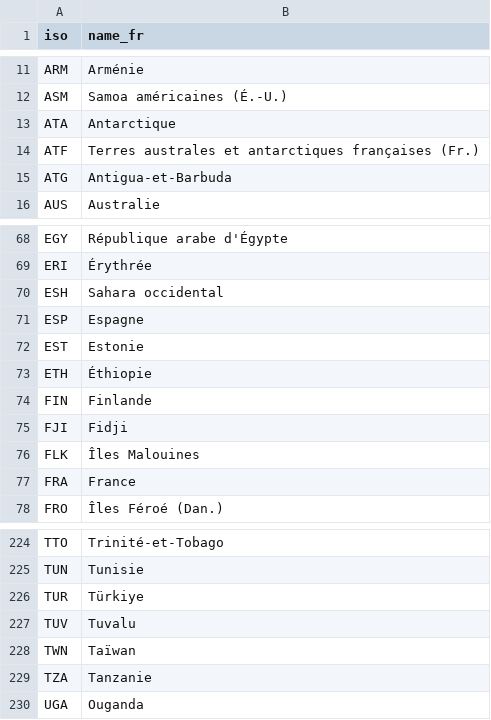
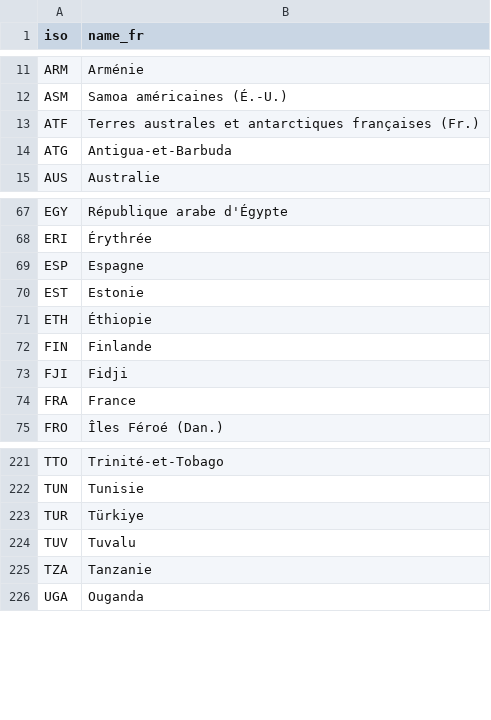
Before and after one commit to bmatge/map-creances-apd, a CSV file: sources/countries.csv, drawn as a sheet; only a part is shown, gaps mark what is left out.

```diff
--- a/sources/countries.csv
+++ b/sources/countries.csv
@@ -12,3 +12,2 @@ ARM,Arménie
 ASM,Samoa américaines (É.-U.)
-ATA,Antarctique
 ATF,Terres australes et antarctiques françaises (Fr.)
@@ -69,3 +68,2 @@ EGY,République arabe d'Égypte
 ERI,Érythrée
-ESH,Sahara occidental
 ESP,Espagne
@@ -75,3 +73,2 @@ FIN,Finlande
 FJI,Fidji
-FLK,Îles Malouines
 FRA,France
@@ -227,3 +224,2 @@ TUR,Türkiye
 TUV,Tuvalu
-TWN,Taïwan
 TZA,Tanzanie
```
Also changed, not shown: sources/wb_country_names_audit.csv, 5 other files.
